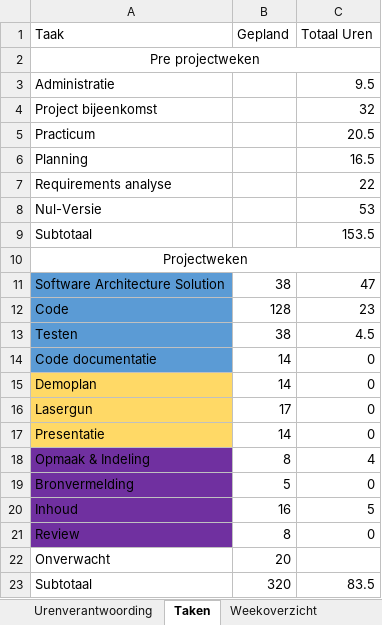
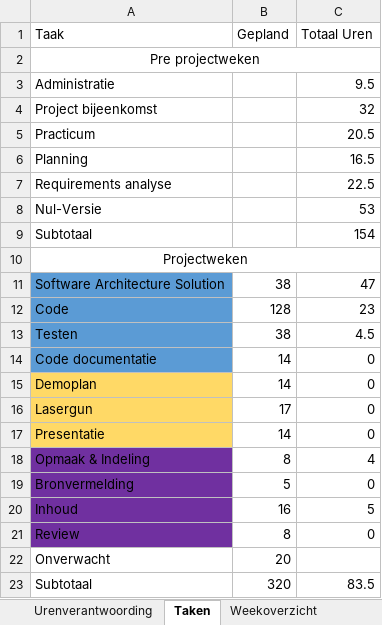
Before and after one commit to MartenButterHU/TekTeamOne, an Excel workbook: Administratie/Planning/Uren verantwoording.xlsx, sheet Taken, drawn as a sheet; values as stored, in another font and other column widths than the file's, no borders; the diff names each change by its address in the sheet, - before the commit and + after, or states it on an @@ line.

```diff
--- a/Administratie/Planning/Uren verantwoording.xlsx (sheet Taken)
+++ b/Administratie/Planning/Uren verantwoording.xlsx (sheet Taken)
-C7 (Totaal Uren): 22
+C7 (Totaal Uren): 22.5
-C9 (Totaal Uren): 153.5
+C9 (Totaal Uren): 154
```
Also changed, not shown: sheet Weekoverzicht, sheet Urenverantwoording, 1 other file.
